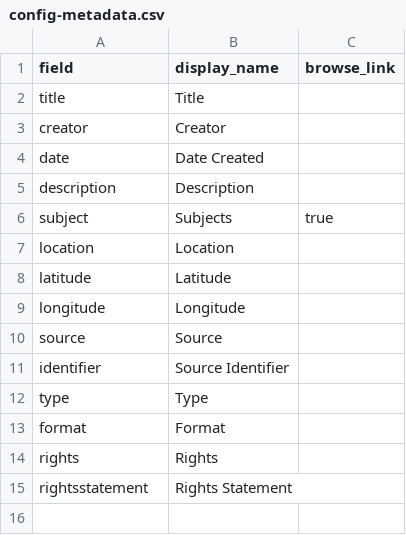
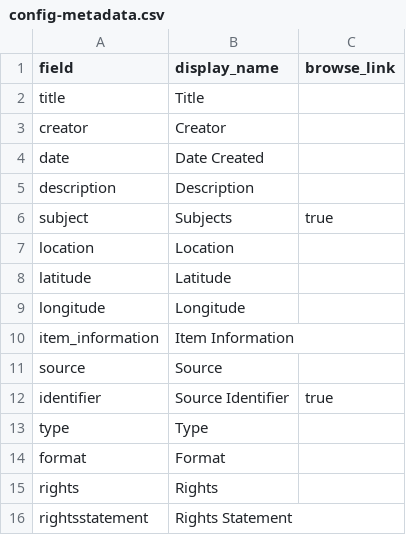
Before and after one commit to owikle/collection-name, a CSV file: _data/config-metadata.csv, drawn as a sheet.

Commit message:
update metadata

```diff
--- a/_data/config-metadata.csv
+++ b/_data/config-metadata.csv
@@ -9,4 +9,5 @@ latitude,Latitude
 longitude,Longitude
+item_information,Item Information
 source,Source
-identifier,Source Identifier
+identifier,Source Identifier,true
 type,Type,
```
